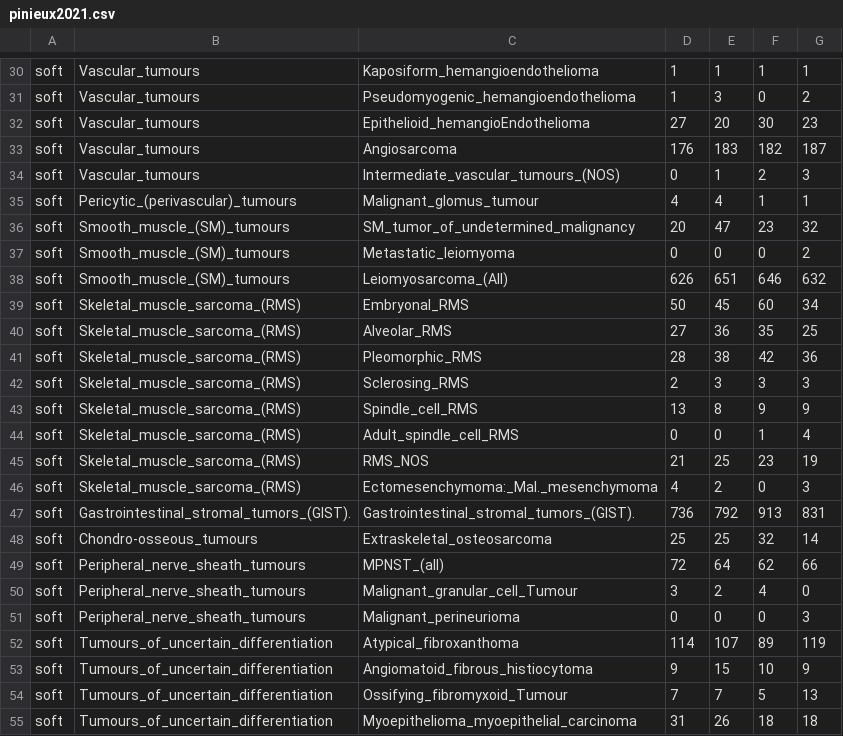
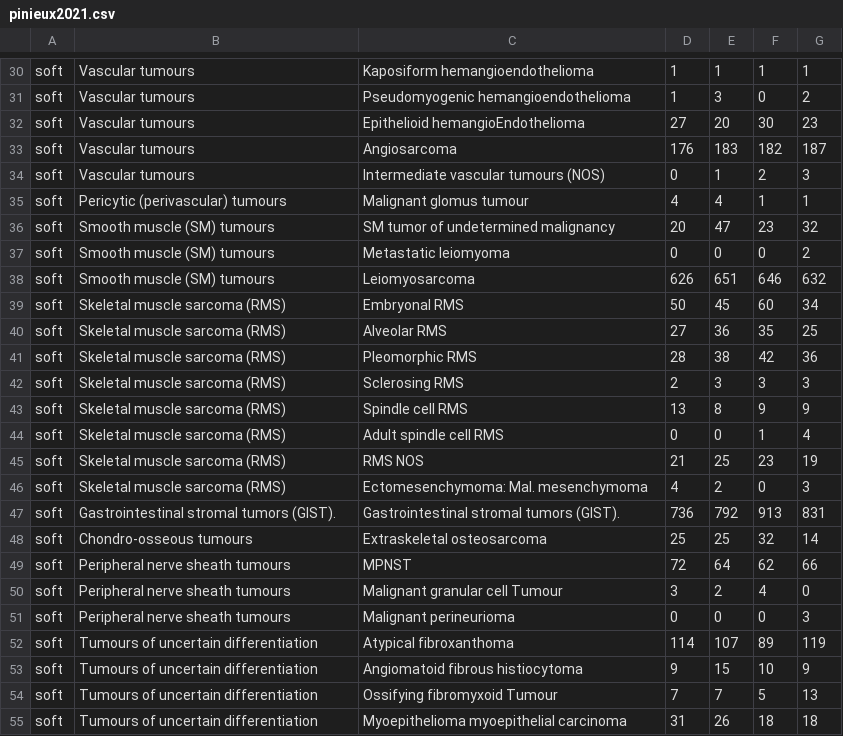
Before and after one commit to slrenne/sarcoma_facts, a CSV file: input/pinieux2021.csv, drawn as a sheet; only a part is shown, gaps mark what is left out; the diff covers the shown part only; the diff names each change by its address in the sheet, - before the commit and + after, or states it on an @@ line.

```diff
--- a/input/pinieux2021.csv
+++ b/input/pinieux2021.csv
-B30:B34: Vascular_tumours
+B30:B34: Vascular tumours
-C30: Kaposiform_hemangioendothelioma
+C30: Kaposiform hemangioendothelioma
-C31: Pseudomyogenic_hemangioendothelioma
+C31: Pseudomyogenic hemangioendothelioma
-C32: Epithelioid_hemangioEndothelioma
+C32: Epithelioid hemangioEndothelioma
-C34: Intermediate_vascular_tumours_(NOS)
+C34: Intermediate vascular tumours (NOS)
-B35: Pericytic_(perivascular)_tumours
+B35: Pericytic (perivascular) tumours
-C35: Malignant_glomus_tumour
+C35: Malignant glomus tumour
-B36:B38: Smooth_muscle_(SM)_tumours
+B36:B38: Smooth muscle (SM) tumours
-C36: SM_tumor_of_undetermined_malignancy
+C36: SM tumor of undetermined malignancy
-C37: Metastatic_leiomyoma
+C37: Metastatic leiomyoma
-C38: Leiomyosarcoma_(All)
+C38: Leiomyosarcoma
-B39:B46: Skeletal_muscle_sarcoma_(RMS)
+B39:B46: Skeletal muscle sarcoma (RMS)
-C39: Embryonal_RMS
+C39: Embryonal RMS
-C40: Alveolar_RMS
+C40: Alveolar RMS
-C41: Pleomorphic_RMS
+C41: Pleomorphic RMS
-C42: Sclerosing_RMS
+C42: Sclerosing RMS
-C43: Spindle_cell_RMS
+C43: Spindle cell RMS
-C44: Adult_spindle_cell_RMS
+C44: Adult spindle cell RMS
-C45: RMS_NOS
+C45: RMS NOS
-C46: Ectomesenchymoma:_Mal._mesenchymoma
+C46: Ectomesenchymoma: Mal. mesenchymoma
-B47: Gastrointestinal_stromal_tumors_(GIST).
+B47: Gastrointestinal stromal tumors (GIST).
-C47: Gastrointestinal_stromal_tumors_(GIST).
+C47: Gastrointestinal stromal tumors (GIST).
-B48: Chondro-osseous_tumours
+B48: Chondro-osseous tumours
-C48: Extraskeletal_osteosarcoma
+C48: Extraskeletal osteosarcoma
-B49:B51: Peripheral_nerve_sheath_tumours
+B49:B51: Peripheral nerve sheath tumours
-C49: MPNST_(all)
+C49: MPNST
-C50: Malignant_granular_cell_Tumour
+C50: Malignant granular cell Tumour
-C51: Malignant_perineurioma
+C51: Malignant perineurioma
-B52:B55: Tumours_of_uncertain_differentiation
+B52:B55: Tumours of uncertain differentiation
-C52: Atypical_fibroxanthoma
+C52: Atypical fibroxanthoma
-C53: Angiomatoid_fibrous_histiocytoma
+C53: Angiomatoid fibrous histiocytoma
-C54: Ossifying_fibromyxoid_Tumour
+C54: Ossifying fibromyxoid Tumour
-C55: Myoepithelioma_myoepithelial_carcinoma
+C55: Myoepithelioma myoepithelial carcinoma
```
Also changed, not shown: 116 edited cells elsewhere in this file, 1 other file.
